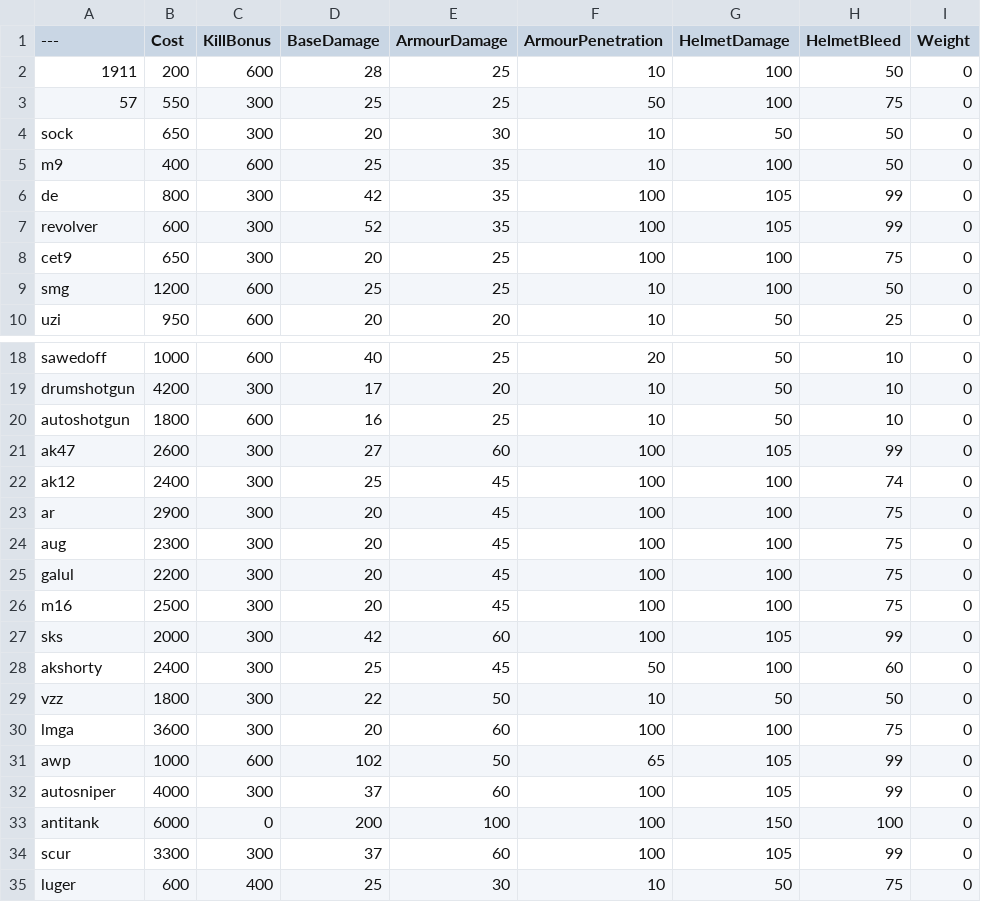
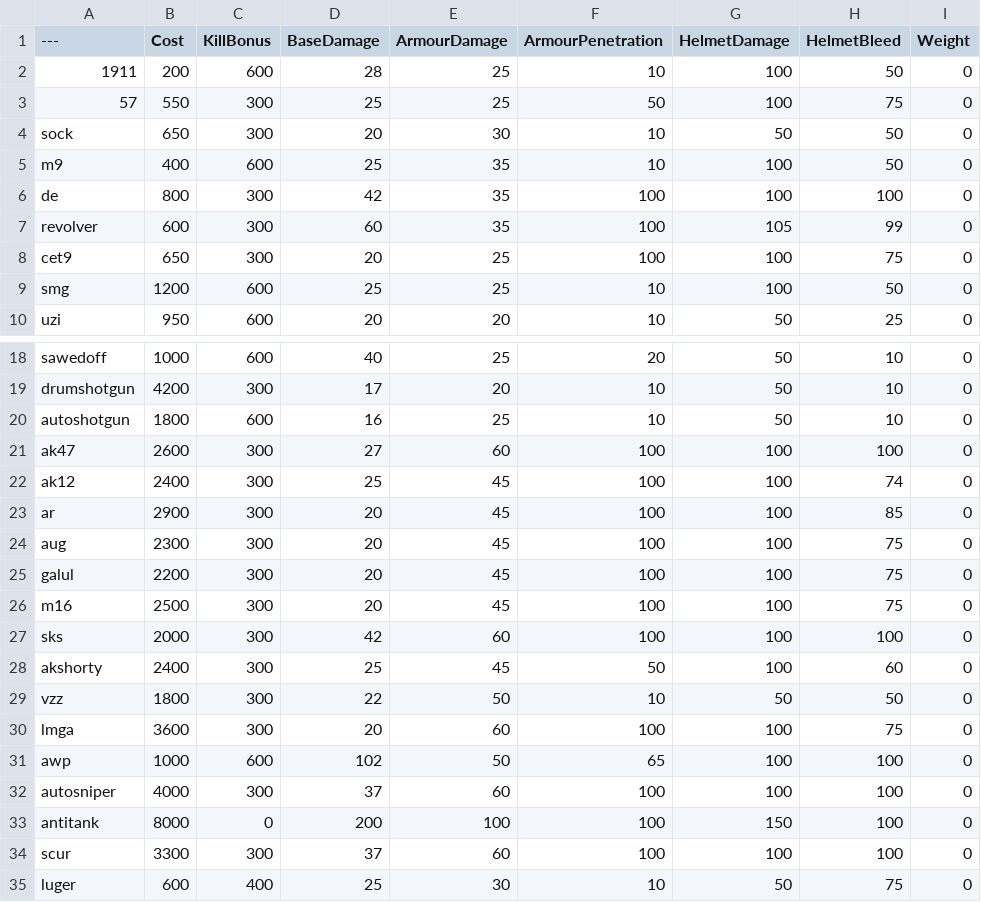
Before and after one commit to Moortu/BalancingTable, a CSV file: BalancingTable.csv, drawn as a sheet; only a part is shown, gaps mark what is left out; the diff names each change by its address in the sheet, - before the commit and + after, or states it on an @@ line.

Commit message:
changes

```diff
--- a/BalancingTable.csv
+++ b/BalancingTable.csv
-G6 (HelmetDamage): 105
+G6 (HelmetDamage): 100
-H6 (HelmetBleed): 99
+H6 (HelmetBleed): 100
-D7 (BaseDamage): 52
+D7 (BaseDamage): 60
-G21 (HelmetDamage): 105
+G21 (HelmetDamage): 100
-H21 (HelmetBleed): 99
+H21 (HelmetBleed): 100
-H23 (HelmetBleed): 75
+H23 (HelmetBleed): 85
-G27 (HelmetDamage): 105
+G27 (HelmetDamage): 100
-H27 (HelmetBleed): 99
+H27 (HelmetBleed): 100
-G31:G32 (HelmetDamage): 105
+G31:G32 (HelmetDamage): 100
-H31:H32 (HelmetBleed): 99
+H31:H32 (HelmetBleed): 100
-B33 (Cost): 6000
+B33 (Cost): 8000
-G34 (HelmetDamage): 105
+G34 (HelmetDamage): 100
-H34 (HelmetBleed): 99
+H34 (HelmetBleed): 100
```
